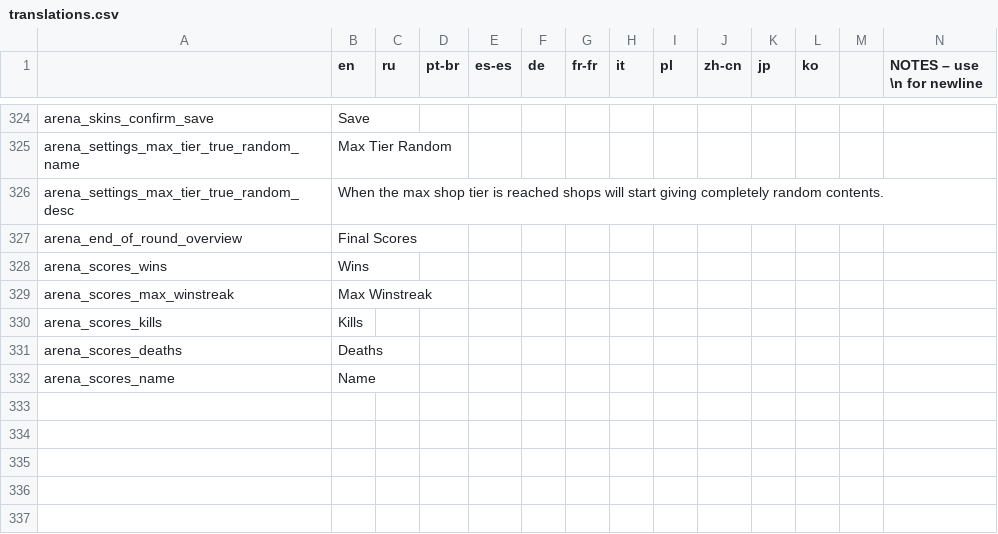
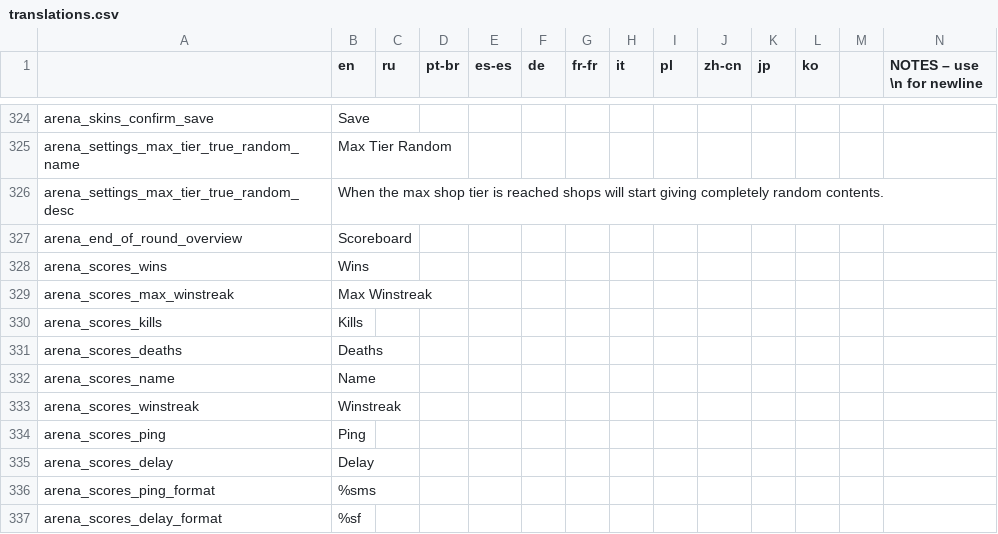
Before and after one commit to EvaisaDev/noita-arena, a CSV file: evaisa.arena/translations.csv, drawn as a sheet; only a part is shown, gaps mark what is left out; rows hold the shown columns only; the diff names each change by its address in the sheet, - before the commit and + after, or states it on an @@ line.

Commit message:
SCOREBOARD BWOAH

```diff
--- a/evaisa.arena/translations.csv
+++ b/evaisa.arena/translations.csv
-B327 (en): Final Scores
+B327 (en): Scoreboard
+row 333: arena_scores_winstreak | Winstreak
+row 334: arena_scores_ping | Ping
+row 335: arena_scores_delay | Delay
+row 336: arena_scores_ping_format | %sms
+row 337: arena_scores_delay_format | %sf
```
Also changed, not shown: 13 other files.
